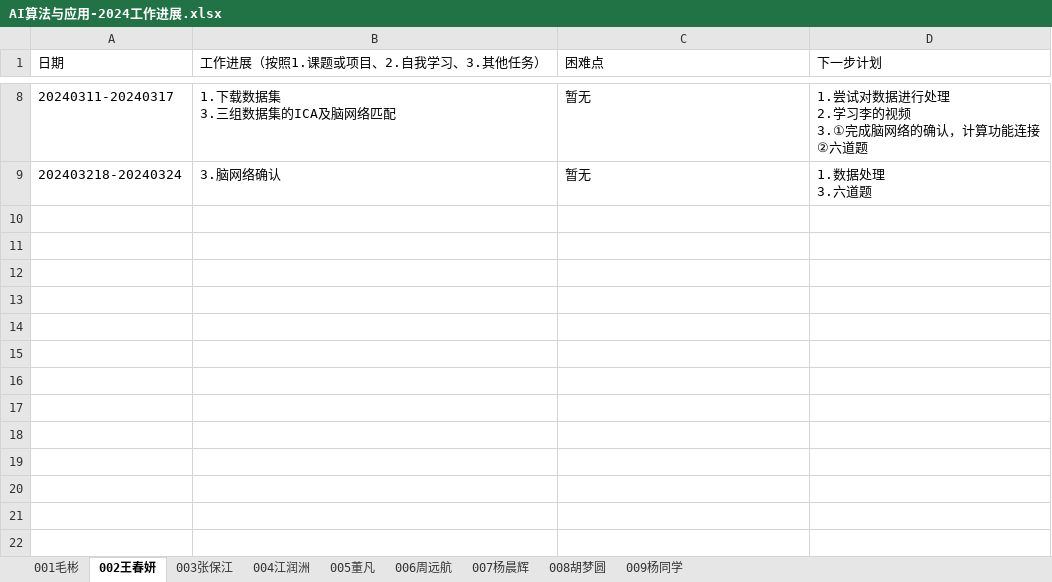
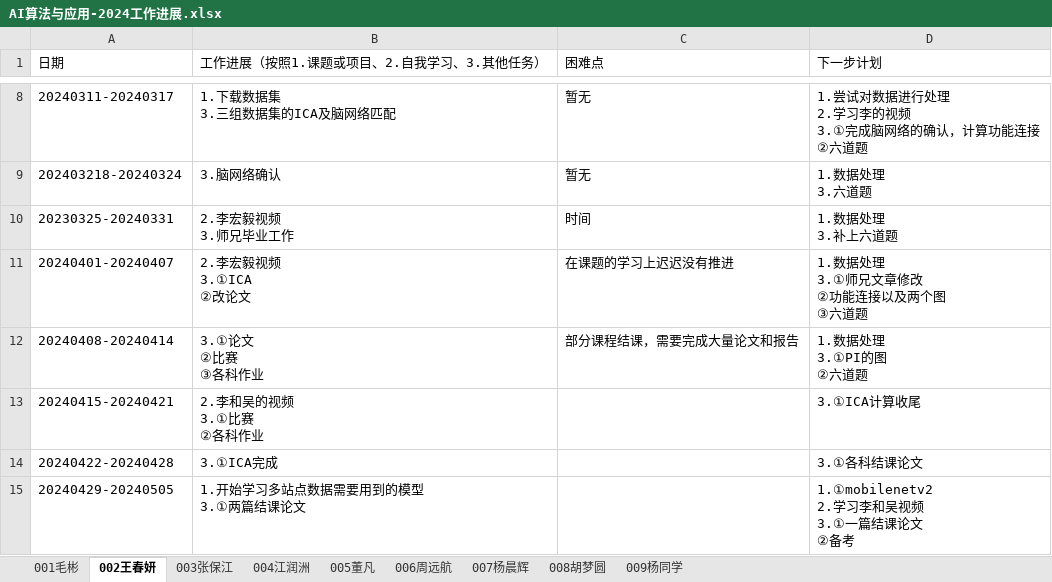
Before and after one commit to BioMedicalAI-Learner/AI-Algorithm-and-Application-Group, an Excel workbook: 工作进展/AI算法与应用-2024工作进展.xlsx, sheet 002王春妍, drawn as a sheet; only a part is shown, gaps mark what is left out; values as stored, in another font and other column widths than the file's, no borders; ↵ is a line break in a cell; the diff names each change by its address in the sheet, - before the commit and + after, or states it on an @@ line.

Commit message:
王春妍
王春妍

```diff
--- a/工作进展/AI算法与应用-2024工作进展.xlsx (sheet 002王春妍)
+++ b/工作进展/AI算法与应用-2024工作进展.xlsx (sheet 002王春妍)
+row 10: 20230325-20240331 | 2.李宏毅视频 ↵ 3.师兄毕业工作 | 时间 | 1.数据处理 ↵ 3.补上六道题
+row 11: 20240401-20240407 | 2.李宏毅视频 ↵ 3.①ICA ↵ ②改论文 | 在课题的学习上迟迟没有推进 | 1.数据处理 ↵ 3.①师兄文章修改 ↵ ②功能连接以及两个图 ↵ ③六道题
+row 12: 20240408-20240414 | 3.①论文 ↵ ②比赛 ↵ ③各科作业 | 部分课程结课，需要完成大量论文和报告 | 1.数据处理 ↵ 3.①PI的图 ↵ ②六道题
+row 13: 20240415-20240421 | 2.李和吴的视频 ↵ 3.①比赛 ↵ ②各科作业 |  | 3.①ICA计算收尾
+row 14: 20240422-20240428 | 3.①ICA完成 |  | 3.①各科结课论文
+row 15: 20240429-20240505 | 1.开始学习多站点数据需要用到的模型 ↵ 3.①两篇结课论文 |  | 1.①mobilenetv2 ↵ 2.学习李和吴视频 ↵ 3.①一篇结课论文 ↵ ②备考
```
